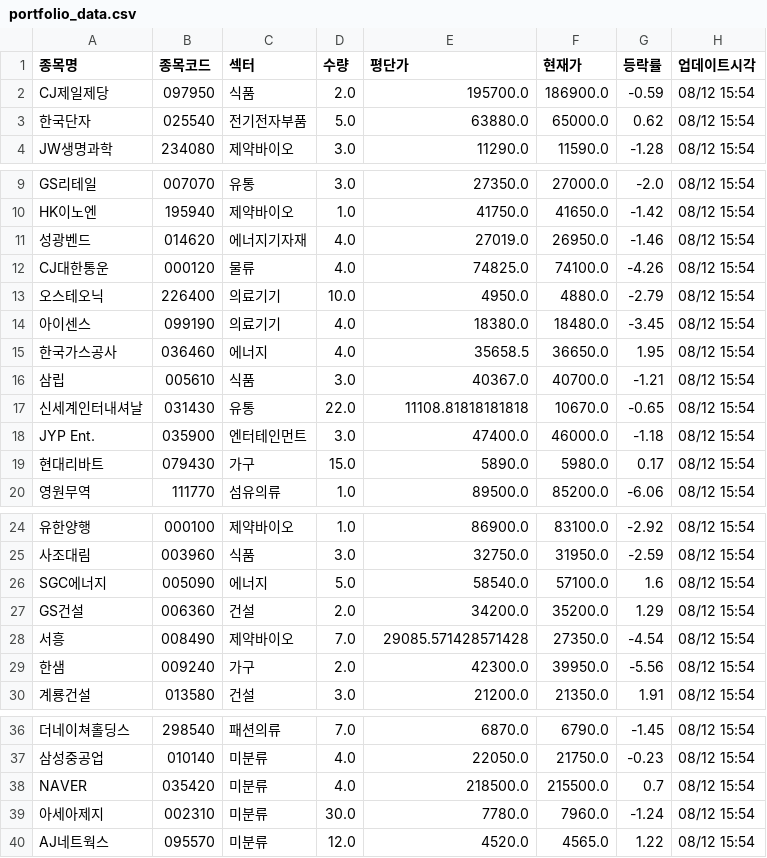
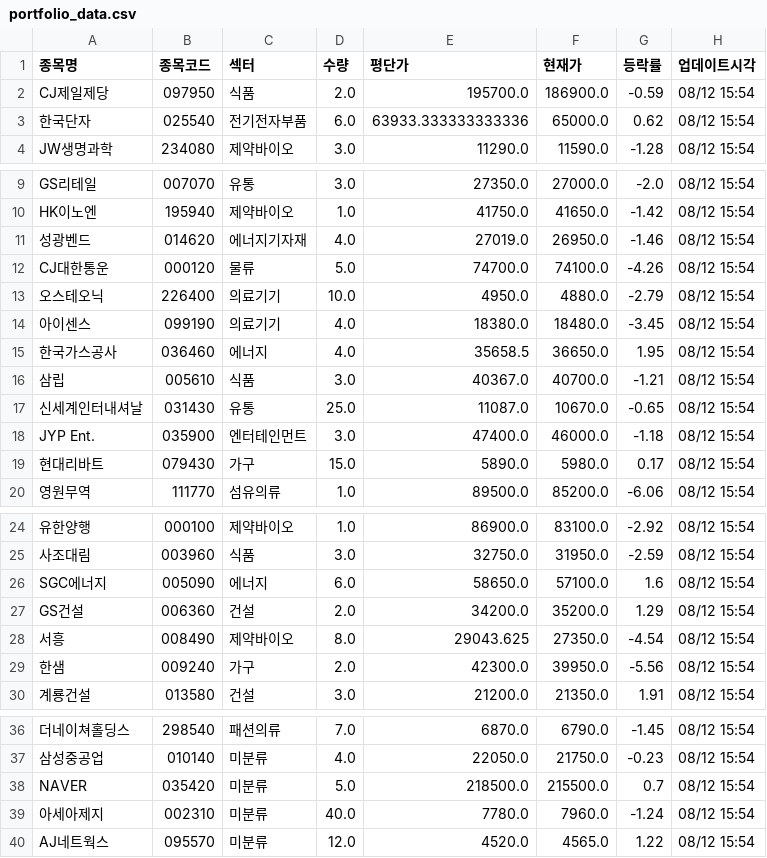
Before and after one commit to frel7022-png/files1, a CSV file: portfolio_data.csv, drawn as a sheet; only a part is shown, gaps mark what is left out.

Commit message:
portfolio_data.csv 업데이트

```diff
--- a/portfolio_data.csv
+++ b/portfolio_data.csv
@@ -2,3 +2,3 @@
 CJ제일제당,097950,식품,2.0,195700.0,186900.0,-0.59,08/12 15:54
-한국단자,025540,전기전자부품,5.0,63880.0,65000.0,0.62,08/12 15:54
+한국단자,025540,전기전자부품,6.0,63933.333333333336,65000.0,0.62,08/12 15:54
 JW생명과학,234080,제약바이오,3.0,11290.0,11590.0,-1.28,08/12 15:54
@@ -11,3 +11,3 @@ HK이노엔,195940,제약바이오,1.0,41750.0,41650.0,-1.42,08/12 15:54
 성광벤드,014620,에너지기자재,4.0,27019.0,26950.0,-1.46,08/12 15:54
-CJ대한통운,000120,물류,4.0,74825.0,74100.0,-4.26,08/12 15:54
+CJ대한통운,000120,물류,5.0,74700.0,74100.0,-4.26,08/12 15:54
 오스테오닉,226400,의료기기,10.0,4950.0,4880.0,-2.79,08/12 15:54
@@ -16,3 +16,3 @@ CJ대한통운,000120,물류,4.0,74825.0,74100.0,-4.26,08/12 15:54
 삼립,005610,식품,3.0,40367.0,40700.0,-1.21,08/12 15:54
-신세계인터내셔날,031430,유통,22.0,11108.81818181818,10670.0,-0.65,08/12 15:54
+신세계인터내셔날,031430,유통,25.0,11087.0,10670.0,-0.65,08/12 15:54
 JYP Ent.,035900,엔터테인먼트,3.0,47400.0,46000.0,-1.18,08/12 15:54
@@ -25,5 +25,5 @@ JYP Ent.,035900,엔터테인먼트,3.0,47400.0,46000.0,-1.18,08/12 15:54
 사조대림,003960,식품,3.0,32750.0,31950.0,-2.59,08/12 15:54
-SGC에너지,005090,에너지,5.0,58540.0,57100.0,1.6,08/12 15:54
+SGC에너지,005090,에너지,6.0,58650.0,57100.0,1.6,08/12 15:54
 GS건설,006360,건설,2.0,34200.0,35200.0,1.29,08/12 15:54
-서흥,008490,제약바이오,7.0,29085.571428571428,27350.0,-4.54,08/12 15:54
+서흥,008490,제약바이오,8.0,29043.625,27350.0,-4.54,08/12 15:54
 한샘,009240,가구,2.0,42300.0,39950.0,-5.56,08/12 15:54
@@ -37,4 +37,4 @@ GS건설,006360,건설,2.0,34200.0,35200.0,1.29,08/12 15:54
 삼성중공업,010140,미분류,4.0,22050.0,21750.0,-0.23,08/12 15:54
-NAVER,035420,미분류,4.0,218500.0,215500.0,0.7,08/12 15:54
-아세아제지,002310,미분류,30.0,7780.0,7960.0,-1.24,08/12 15:54
+NAVER,035420,미분류,5.0,218500.0,215500.0,0.7,08/12 15:54
+아세아제지,002310,미분류,40.0,7780.0,7960.0,-1.24,08/12 15:54
 AJ네트웍스,095570,미분류,12.0,4520.0,4565.0,1.22,08/12 15:54
```
